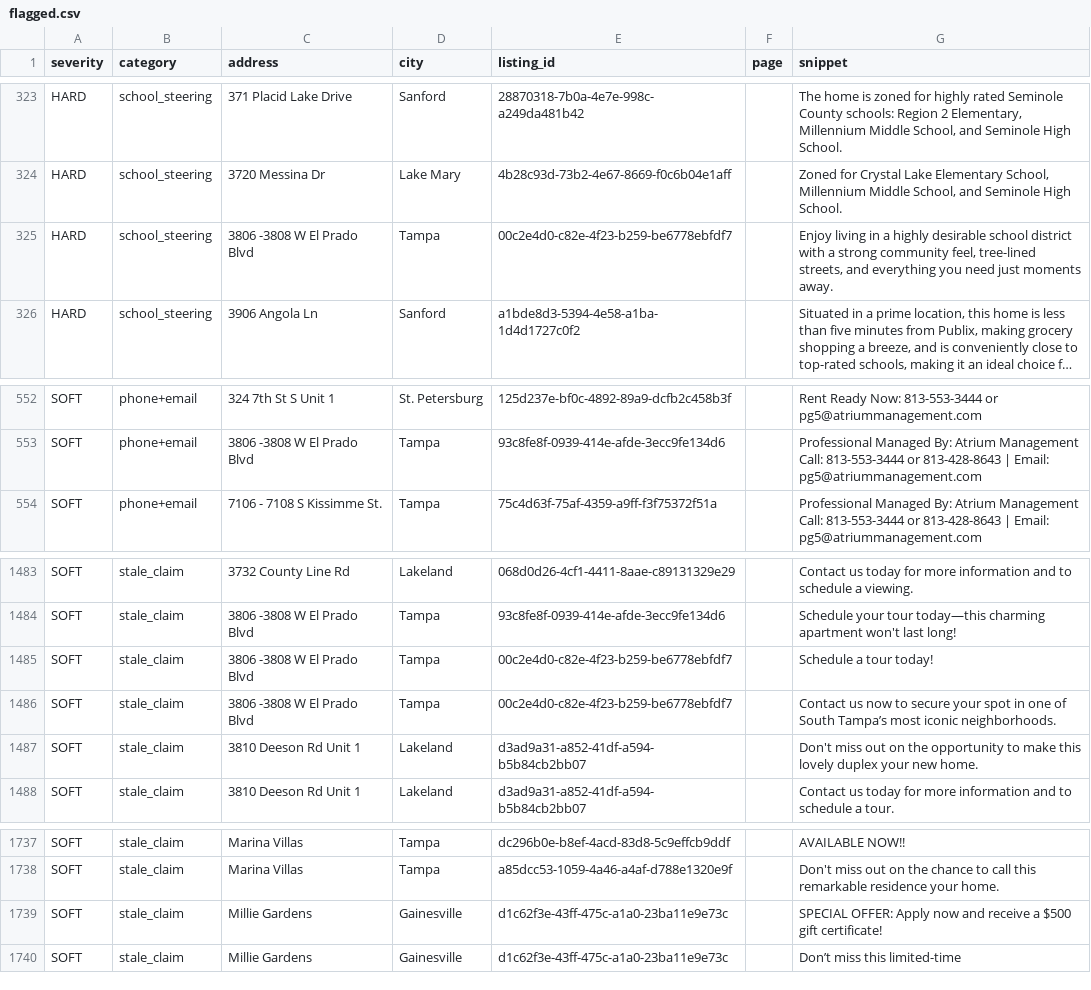
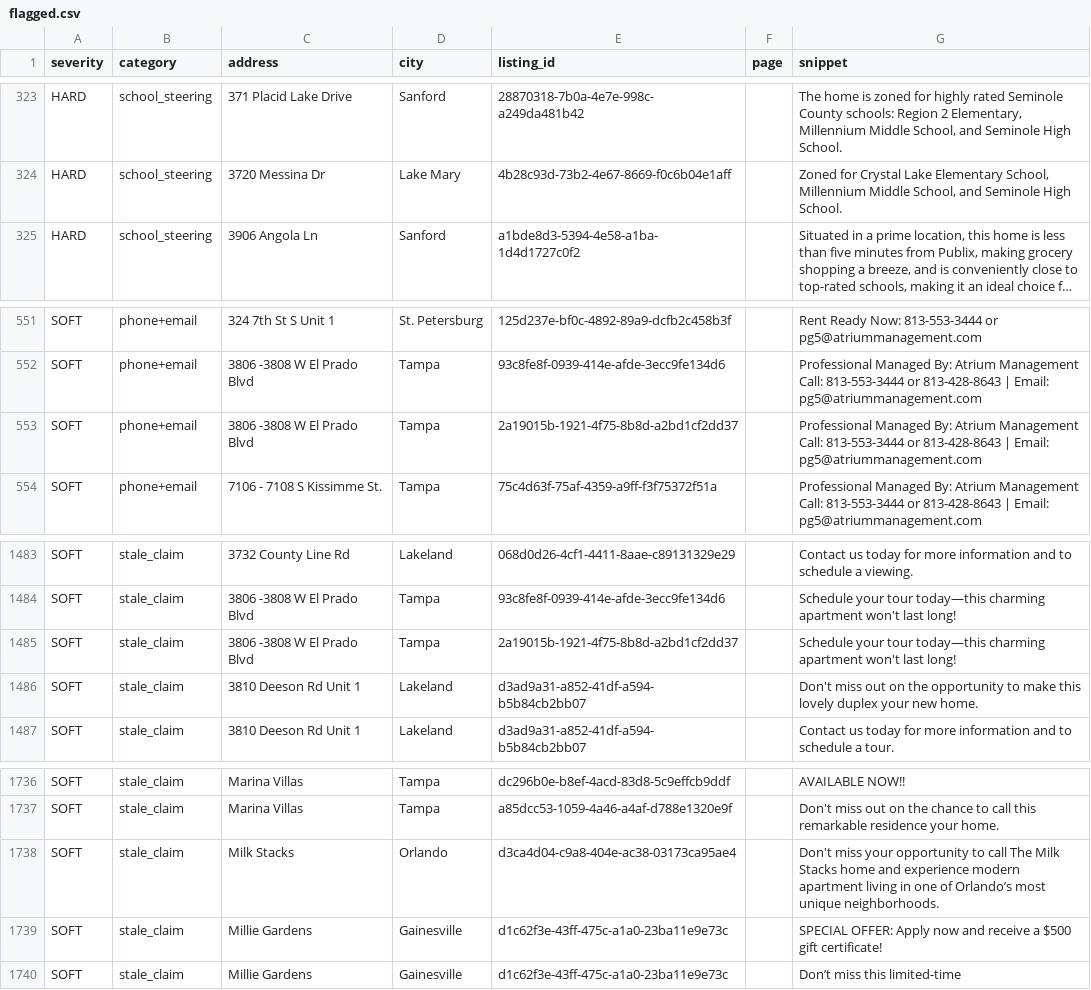
Before and after one commit to dariusking69/atrium-portfolio, a CSV file: review/flagged.csv, drawn as a sheet; only a part is shown, gaps mark what is left out; long unchanged cells end in …; removed rows and columns are numbered as before the commit, all else as after; the diff names each change by its address in the sheet, - before the commit and + after, or states it on an @@ line.

```diff
--- a/review/flagged.csv
+++ b/review/flagged.csv
-row 325: HARD | school_steering | 3806 -3808 W El Prado Blvd | Tampa | 00c2e4d0-c82e-4f23-b259-be6778ebfdf7 |  | Enjoy living in a highly desirable school district with a strong community feel, tree-lined streets, and everything you need just moments away.
+row 553: SOFT | phone+email | 3806 -3808 W El Prado Blvd | Tampa | 2a19015b-1921-4f75-8b8d-a2bd1cf2dd37 |  | Professional Managed By: Atrium Management Call: 813-553-3444 or 813-428-8643 | Email: pg5@atriummanagement.com
-row 1485: SOFT | stale_claim | 3806 -3808 W El Prado Blvd | Tampa | 00c2e4d0-c82e-4f23-b259-be6778ebfdf7 |  | Schedule a tour today!
-E1485 (listing_id): 00c2e4d0-c82e-4f23-b259-be6778ebfdf7
+E1485 (listing_id): 2a19015b-1921-4f75-8b8d-a2bd1cf2dd37
-G1485 (snippet): Contact us now to secure your spot in one of South Tampa’s most iconic neighborhoods.
+G1485 (snippet): Schedule your tour today—this charming apartment won't last long!
+row 1738: SOFT | stale_claim | Milk Stacks | Orlando | d3ca4d04-c9a8-404e-ac38-03173ca95ae4 |  | Don't miss your opportunity to call The Milk Stacks home and experience modern apartment living in one of Orlando’s most unique neighborhoods.
```
Also changed, not shown: 38 other files.
